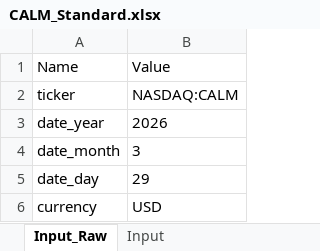
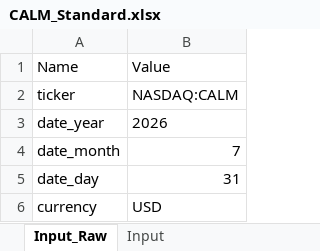
Before and after one commit to smrik/ai-fund, an Excel workbook: data/exports/CALM_Standard.xlsx, sheet Input_Raw, drawn as a sheet; values as stored, in another font and other column widths than the file's, no borders; table styles not drawn; the diff names each change by its address in the sheet, - before the commit and + after, or states it on an @@ line.

```diff
--- a/data/exports/CALM_Standard.xlsx (sheet Input_Raw)
+++ b/data/exports/CALM_Standard.xlsx (sheet Input_Raw)
-B4: 3
+B4: 7
-B5: 29
+B5: 31
```
Also changed, not shown: sheet Detailed Comps, sheet Financial Statements, sheet Common Size, sheet Input, formulas that keep their value, 1 other file.
